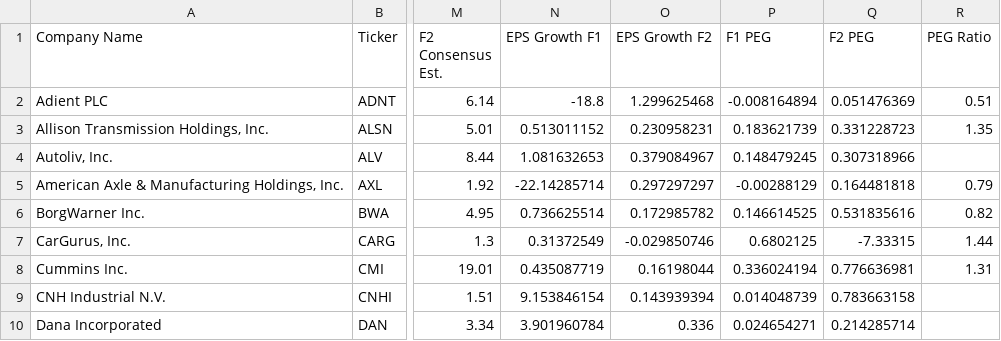
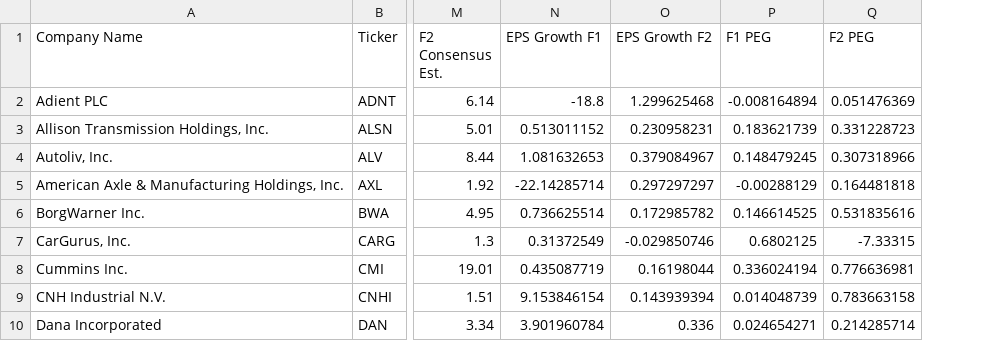
Before and after one commit to Quant-Emperor/Sage-of-Sparta.github.io, a CSV file: data/usa_stocks/us_sector_Auto-Tires-Trucks.csv, drawn as a sheet; only a part is shown, gaps mark what is left out; the diff names each change by its address in the sheet, - before the commit and + after, or states it on an @@ line.

Commit message:
add us stock sector file

```diff
--- a/data/usa_stocks/us_sector_Auto-Tires-Trucks.csv
+++ b/data/usa_stocks/us_sector_Auto-Tires-Trucks.csv
-column R (PEG Ratio), rows 2-8: 0.51 | 1.35 |  | 0.79 | 0.82 | 1.44 | 1.31
```
Also changed, not shown: 1 other file.
